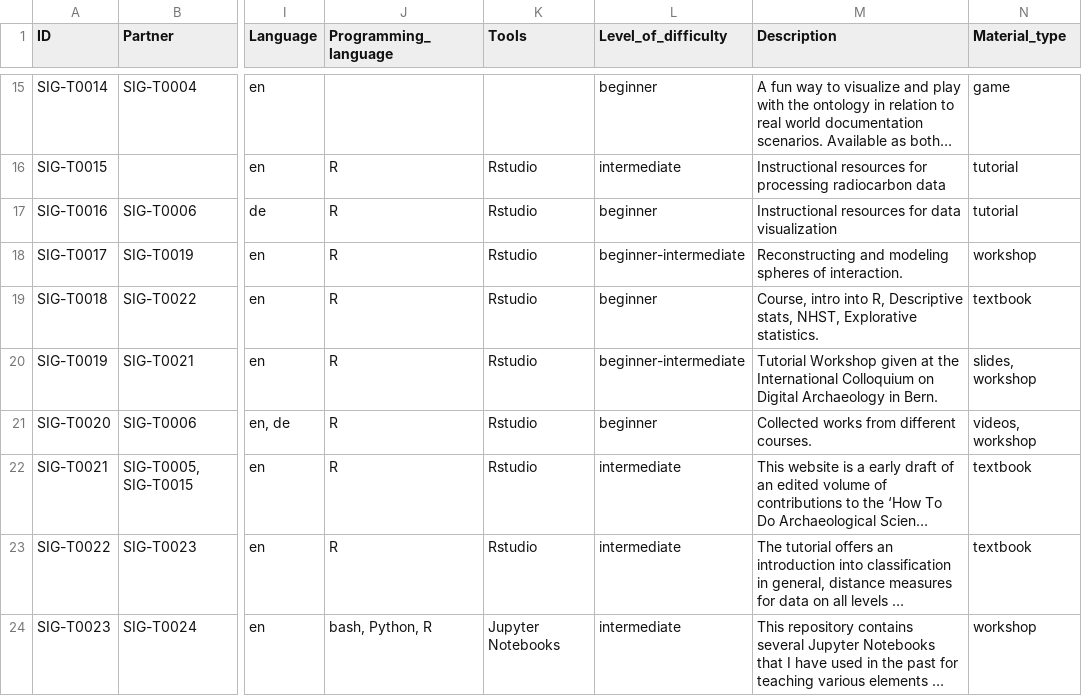
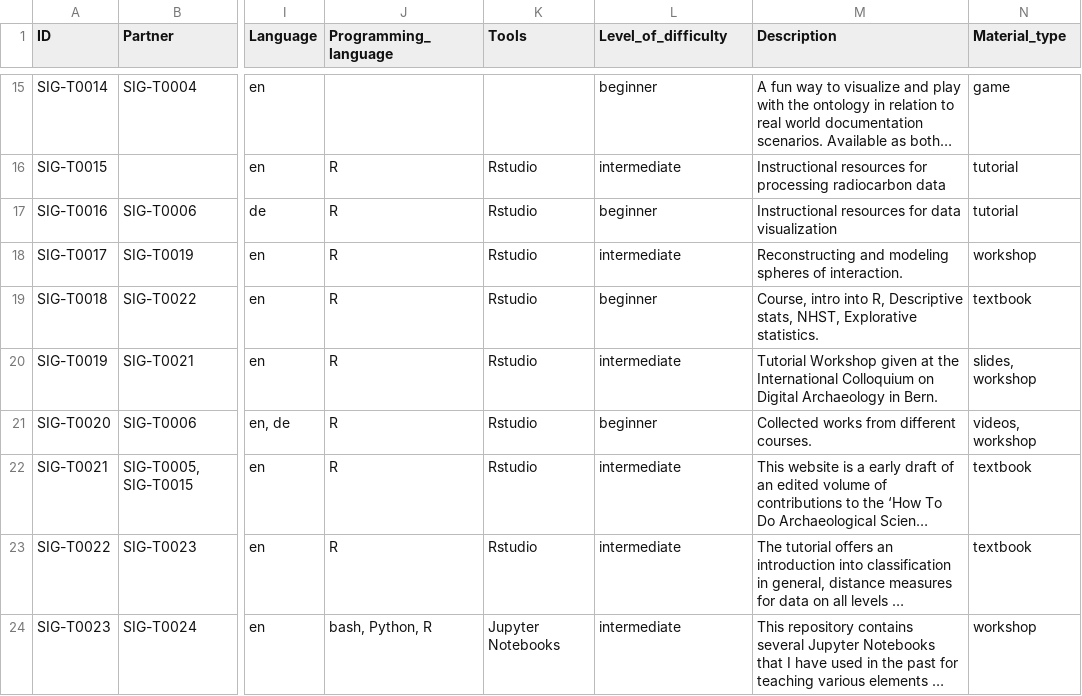
Before and after one commit to sslarch/MapofComputationalArchaeology, a TSV file: data/teachingmaterial.tsv, drawn as a sheet; only a part is shown, gaps mark what is left out; long unchanged cells end in …; the diff covers the shown part only; the diff names each change by its address in the sheet, - before the commit and + after, or states it on an @@ line.

```diff
--- a/data/teachingmaterial.tsv
+++ b/data/teachingmaterial.tsv
-L18 (Level_of_difficulty): beginner-intermediate
+L18 (Level_of_difficulty): intermediate
-L20 (Level_of_difficulty): beginner-intermediate
+L20 (Level_of_difficulty): intermediate
```
Also changed, not shown: 9 edited cells elsewhere in this file, 1 other file.
